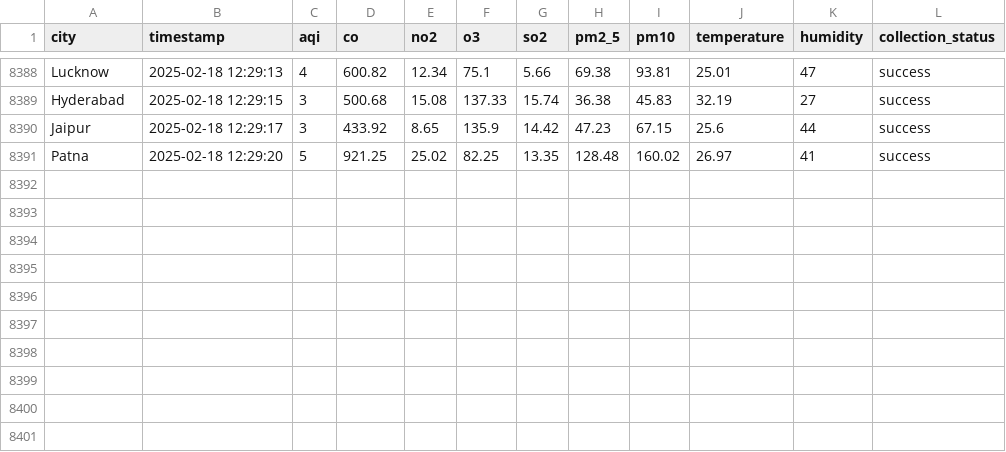
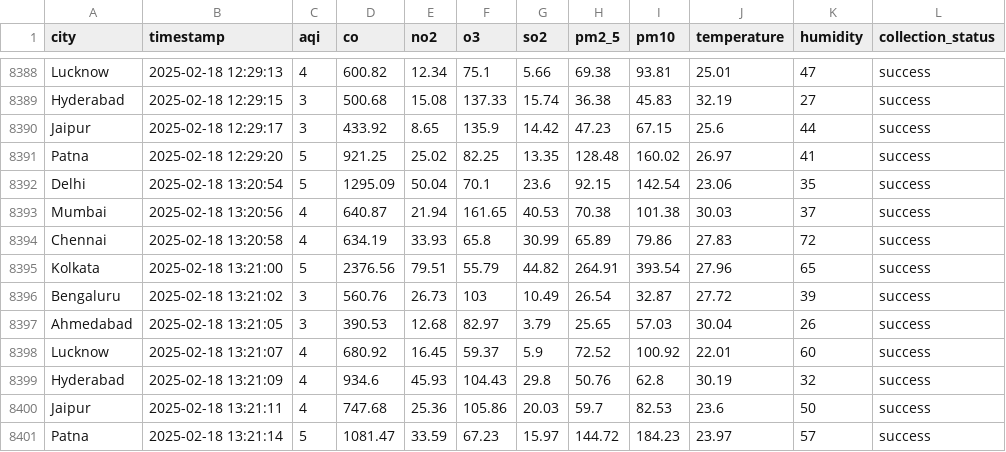
Before and after one commit to Hari20032005/aqi-collector, a CSV file: docs/data/aqi_data.csv, drawn as a sheet; only a part is shown, gaps mark what is left out.

```diff
--- a/docs/data/aqi_data.csv
+++ b/docs/data/aqi_data.csv
@@ -8391 +8391,11 @@ Jaipur,2025-02-18 12:29:17,3,433.92,8.65,135.9,14.42,47.23,67.15,25.6,44,success
 Patna,2025-02-18 12:29:20,5,921.25,25.02,82.25,13.35,128.48,160.02,26.97,41,success
+Delhi,2025-02-18 13:20:54,5,1295.09,50.04,70.1,23.6,92.15,142.54,23.06,35,success
+Mumbai,2025-02-18 13:20:56,4,640.87,21.94,161.65,40.53,70.38,101.38,30.03,37,success
+Chennai,2025-02-18 13:20:58,4,634.19,33.93,65.8,30.99,65.89,79.86,27.83,72,success
+Kolkata,2025-02-18 13:21:00,5,2376.56,79.51,55.79,44.82,264.91,393.54,27.96,65,success
+Bengaluru,2025-02-18 13:21:02,3,560.76,26.73,103,10.49,26.54,32.87,27.72,39,success
+Ahmedabad,2025-02-18 13:21:05,3,390.53,12.68,82.97,3.79,25.65,57.03,30.04,26,success
+Lucknow,2025-02-18 13:21:07,4,680.92,16.45,59.37,5.9,72.52,100.92,22.01,60,success
+Hyderabad,2025-02-18 13:21:09,4,934.6,45.93,104.43,29.8,50.76,62.8,30.19,32,success
+Jaipur,2025-02-18 13:21:11,4,747.68,25.36,105.86,20.03,59.7,82.53,23.6,50,success
+Patna,2025-02-18 13:21:14,5,1081.47,33.59,67.23,15.97,144.72,184.23,23.97,57,success
```
Also changed, not shown: data/aqi_data.csv.
